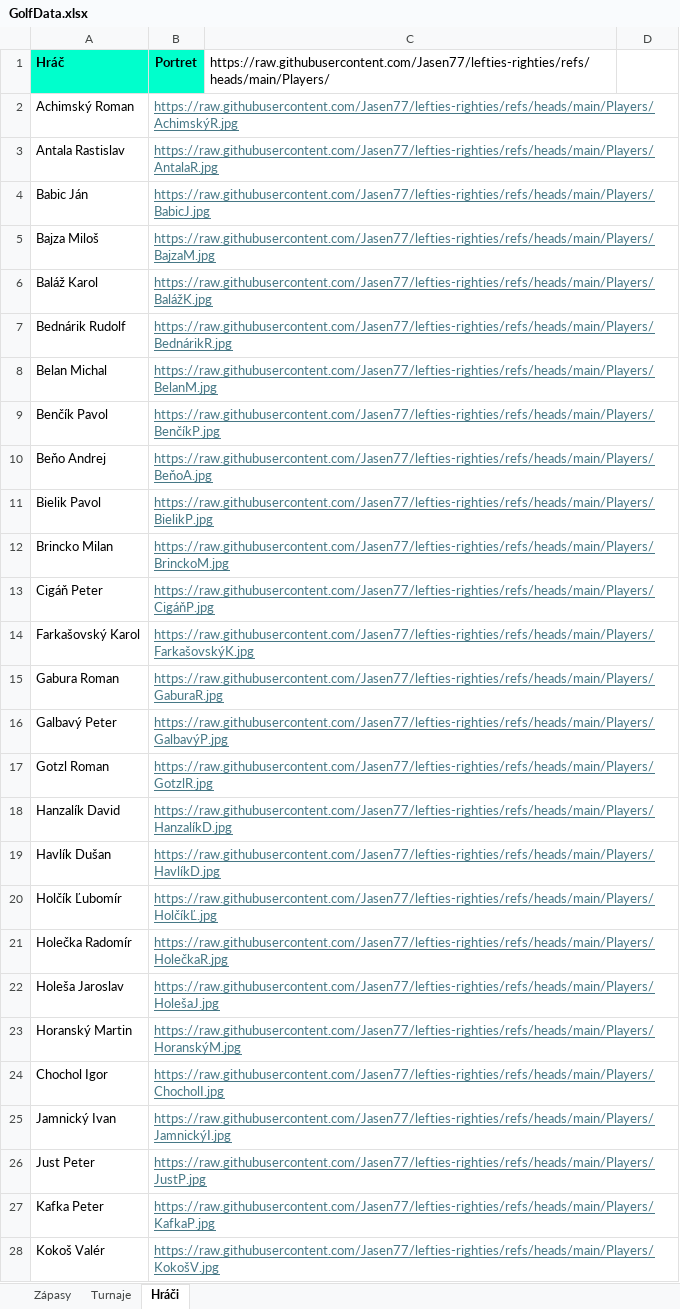
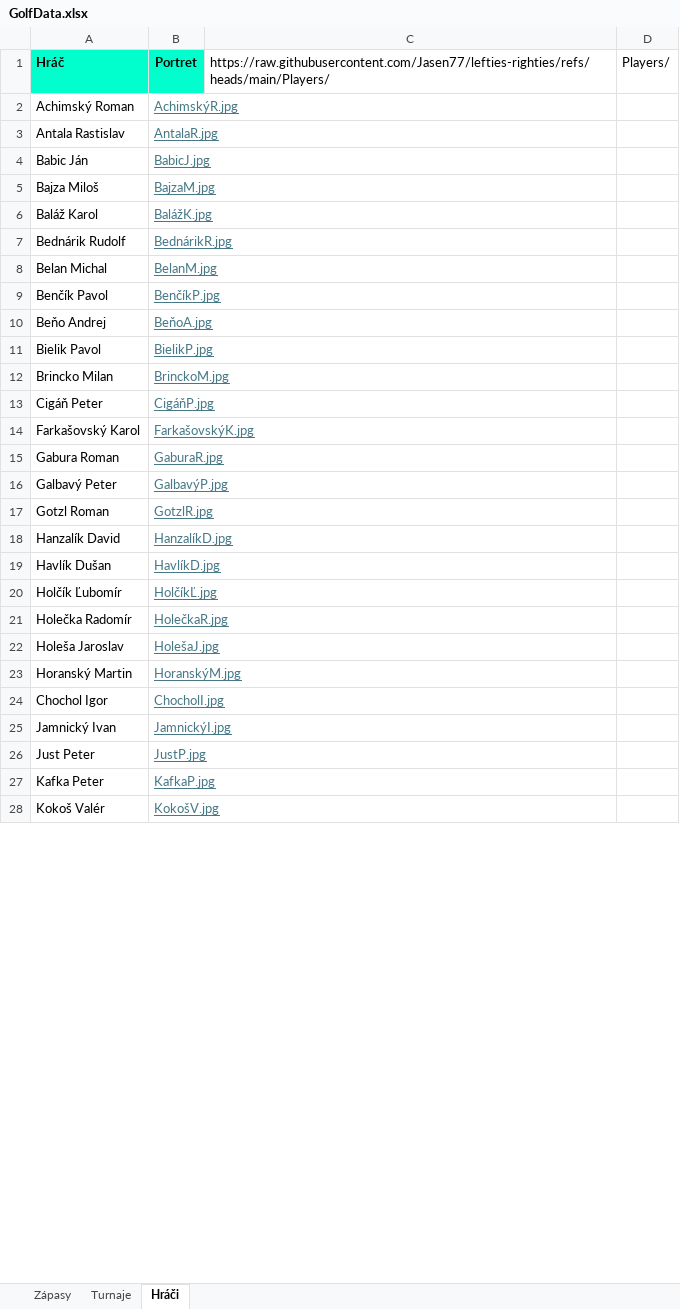
Before and after one commit to Jasen77/lefties-righties, an Excel workbook: Data/GolfData.xlsx, sheet Hráči, drawn as a sheet; only a part is shown; values as stored, in another font and other column widths than the file's, no borders; the diff covers the shown part only; the diff names each change by its address in the sheet, - before the commit and + after, or states it on an @@ line.

Commit message:
Add files via upload

```diff
--- a/Data/GolfData.xlsx (sheet Hráči)
+++ b/Data/GolfData.xlsx (sheet Hráči)
-D1: (empty)
+D1: Players/
-B2 (Portret): https://raw.githubusercontent.com/Jasen77/lefties-righties/refs/heads/main/Players/AchimskýR.jpg
+B2 (Portret): AchimskýR.jpg
-B3 (Portret): https://raw.githubusercontent.com/Jasen77/lefties-righties/refs/heads/main/Players/AntalaR.jpg
+B3 (Portret): AntalaR.jpg
-B4 (Portret): https://raw.githubusercontent.com/Jasen77/lefties-righties/refs/heads/main/Players/BabicJ.jpg
+B4 (Portret): BabicJ.jpg
-B5 (Portret): https://raw.githubusercontent.com/Jasen77/lefties-righties/refs/heads/main/Players/BajzaM.jpg
+B5 (Portret): BajzaM.jpg
-B6 (Portret): https://raw.githubusercontent.com/Jasen77/lefties-righties/refs/heads/main/Players/BalážK.jpg
+B6 (Portret): BalážK.jpg
-B7 (Portret): https://raw.githubusercontent.com/Jasen77/lefties-righties/refs/heads/main/Players/BednárikR.jpg
+B7 (Portret): BednárikR.jpg
-B8 (Portret): https://raw.githubusercontent.com/Jasen77/lefties-righties/refs/heads/main/Players/BelanM.jpg
+B8 (Portret): BelanM.jpg
-B9 (Portret): https://raw.githubusercontent.com/Jasen77/lefties-righties/refs/heads/main/Players/BenčíkP.jpg
+B9 (Portret): BenčíkP.jpg
-B10 (Portret): https://raw.githubusercontent.com/Jasen77/lefties-righties/refs/heads/main/Players/BeňoA.jpg
+B10 (Portret): BeňoA.jpg
-B11 (Portret): https://raw.githubusercontent.com/Jasen77/lefties-righties/refs/heads/main/Players/BielikP.jpg
+B11 (Portret): BielikP.jpg
-B12 (Portret): https://raw.githubusercontent.com/Jasen77/lefties-righties/refs/heads/main/Players/BrinckoM.jpg
+B12 (Portret): BrinckoM.jpg
-B13 (Portret): https://raw.githubusercontent.com/Jasen77/lefties-righties/refs/heads/main/Players/CigáňP.jpg
+B13 (Portret): CigáňP.jpg
-B14 (Portret): https://raw.githubusercontent.com/Jasen77/lefties-righties/refs/heads/main/Players/FarkašovskýK.jpg
+B14 (Portret): FarkašovskýK.jpg
-B15 (Portret): https://raw.githubusercontent.com/Jasen77/lefties-righties/refs/heads/main/Players/GaburaR.jpg
+B15 (Portret): GaburaR.jpg
-B16 (Portret): https://raw.githubusercontent.com/Jasen77/lefties-righties/refs/heads/main/Players/GalbavýP.jpg
+B16 (Portret): GalbavýP.jpg
-B17 (Portret): https://raw.githubusercontent.com/Jasen77/lefties-righties/refs/heads/main/Players/GotzlR.jpg
+B17 (Portret): GotzlR.jpg
-B18 (Portret): https://raw.githubusercontent.com/Jasen77/lefties-righties/refs/heads/main/Players/HanzalíkD.jpg
+B18 (Portret): HanzalíkD.jpg
-B19 (Portret): https://raw.githubusercontent.com/Jasen77/lefties-righties/refs/heads/main/Players/HavlíkD.jpg
+B19 (Portret): HavlíkD.jpg
-B20 (Portret): https://raw.githubusercontent.com/Jasen77/lefties-righties/refs/heads/main/Players/HolčíkĽ.jpg
+B20 (Portret): HolčíkĽ.jpg
-B21 (Portret): https://raw.githubusercontent.com/Jasen77/lefties-righties/refs/heads/main/Players/HolečkaR.jpg
+B21 (Portret): HolečkaR.jpg
-B22 (Portret): https://raw.githubusercontent.com/Jasen77/lefties-righties/refs/heads/main/Players/HolešaJ.jpg
+B22 (Portret): HolešaJ.jpg
-B23 (Portret): https://raw.githubusercontent.com/Jasen77/lefties-righties/refs/heads/main/Players/HoranskýM.jpg
+B23 (Portret): HoranskýM.jpg
-B24 (Portret): https://raw.githubusercontent.com/Jasen77/lefties-righties/refs/heads/main/Players/ChocholI.jpg
+B24 (Portret): ChocholI.jpg
-B25 (Portret): https://raw.githubusercontent.com/Jasen77/lefties-righties/refs/heads/main/Players/JamnickýI.jpg
+B25 (Portret): JamnickýI.jpg
-B26 (Portret): https://raw.githubusercontent.com/Jasen77/lefties-righties/refs/heads/main/Players/JustP.jpg
+B26 (Portret): JustP.jpg
-B27 (Portret): https://raw.githubusercontent.com/Jasen77/lefties-righties/refs/heads/main/Players/KafkaP.jpg
+B27 (Portret): KafkaP.jpg
-B28 (Portret): https://raw.githubusercontent.com/Jasen77/lefties-righties/refs/heads/main/Players/KokošV.jpg
+B28 (Portret): KokošV.jpg
```
Also changed, not shown: 45 edited cells elsewhere in this sheet.
